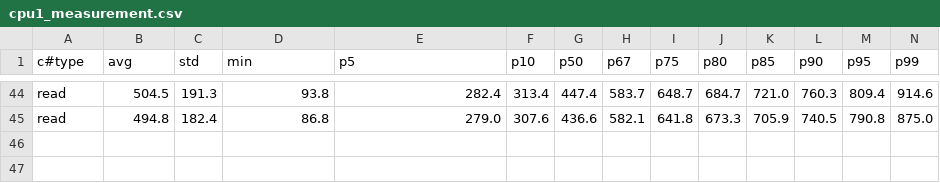
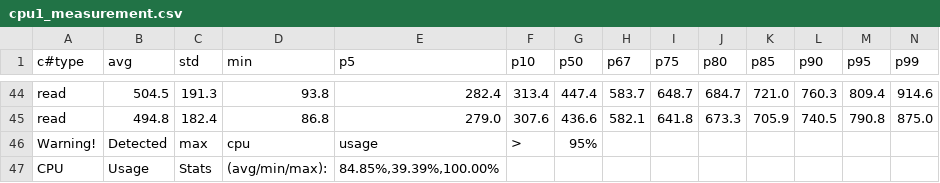
Before and after one commit to josflesan/cca-project, a CSV file: data/task4/Q1D/cpu1_measurement.csv, drawn as a sheet; only a part is shown, gaps mark what is left out; rows hold the shown columns only; the diff names each change by its address in the sheet, - before the commit and + after, or states it on an @@ line.

```diff
--- a/data/task4/Q1D/cpu1_measurement.csv
+++ b/data/task4/Q1D/cpu1_measurement.csv
+row 46: Warning! | Detected | max | cpu | usage | > | 95%
+row 47: CPU | Usage | Stats | (avg/min/max): | 84.85%,39.39%,100.00%
```
Also changed, not shown: data/task4/Q1D/cpu2_measurement.csv, 7 other files.
